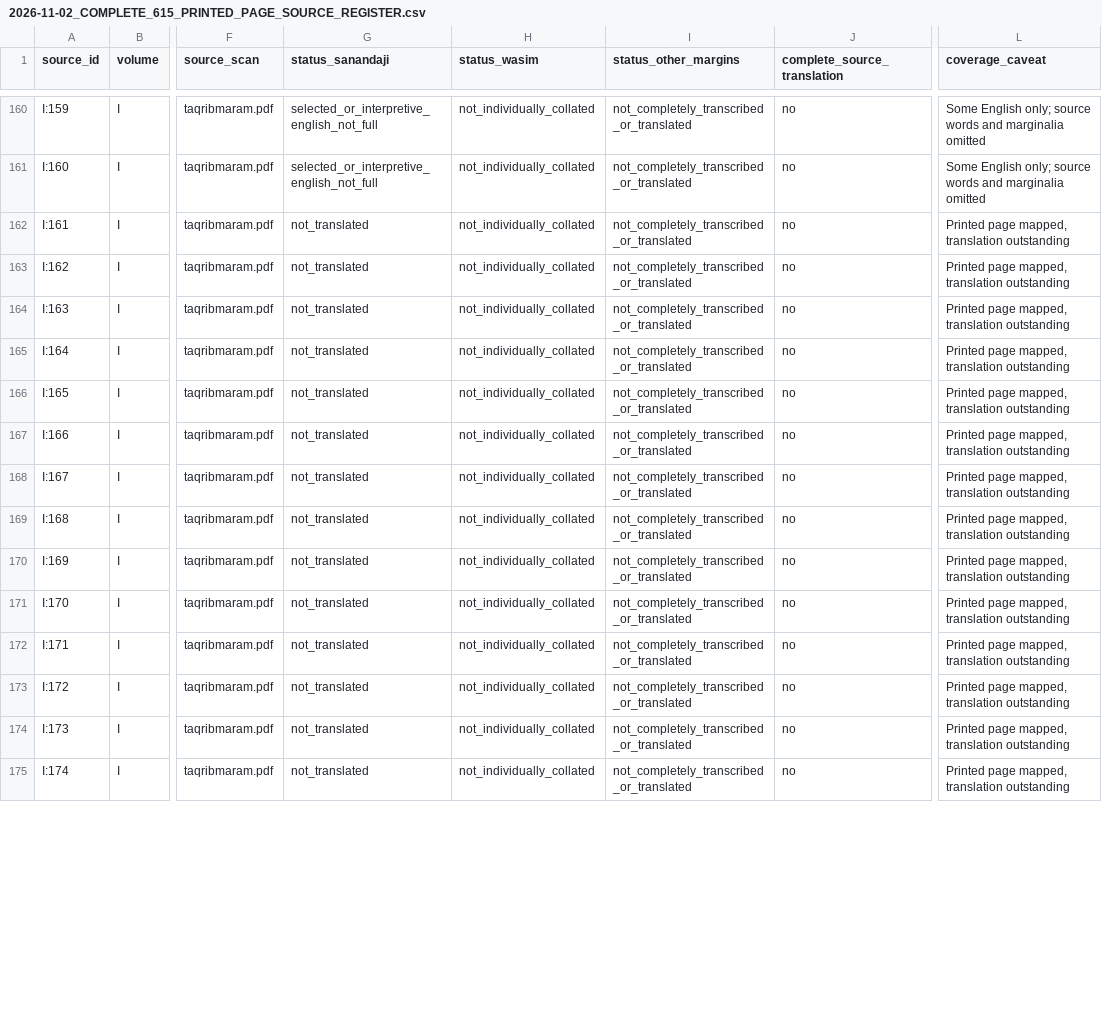
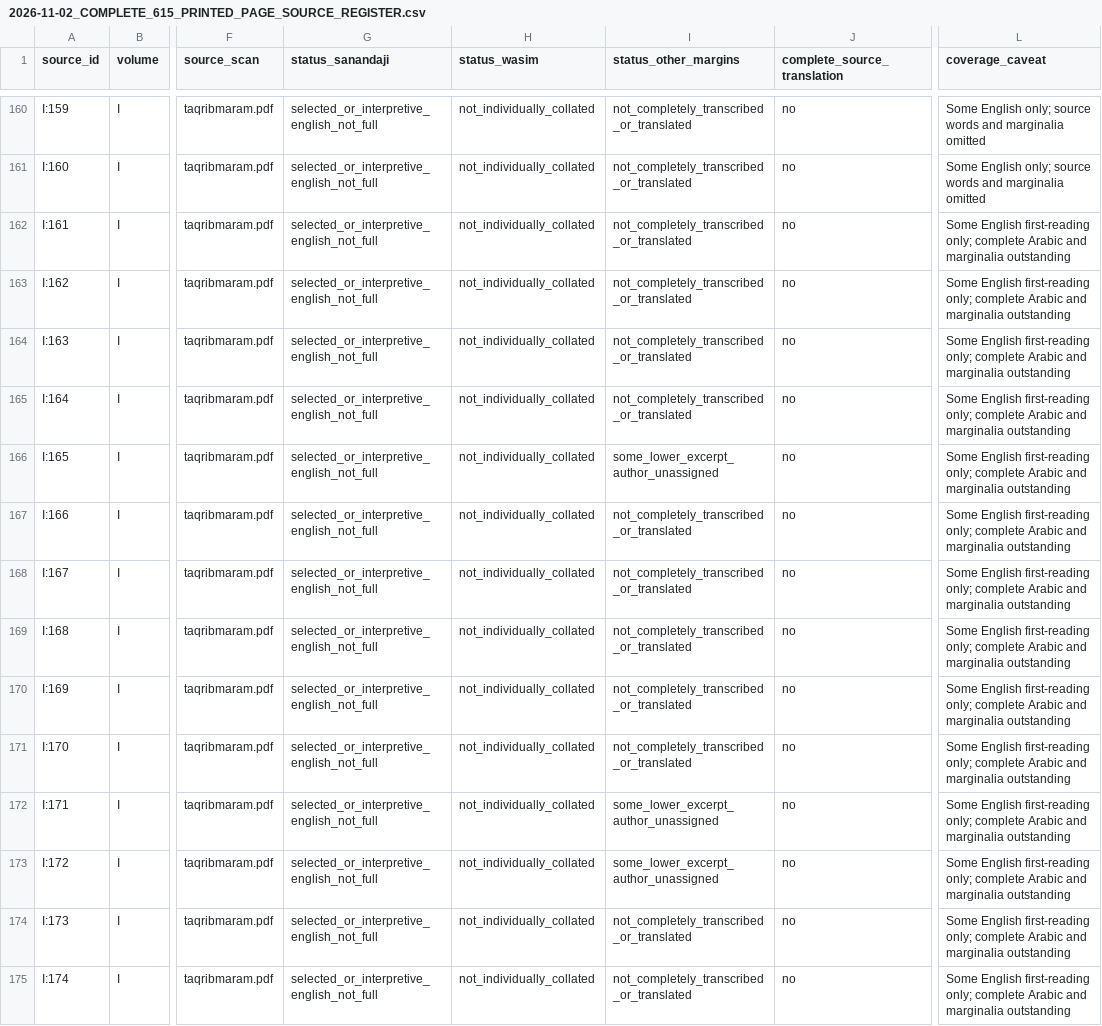
Before and after one commit to gnamma-research/booksite, a CSV file: texts/al-sanandaji/taqrib-al-maram/editorial/2026-11-02_COMPLETE_615_PRINTED_PAGE_SOURCE_REGISTER.csv, drawn as a sheet; only a part is shown, gaps mark what is left out; the diff covers the shown part only; the diff names each change by its address in the sheet, - before the commit and + after, or states it on an @@ line.

Commit message:
Reconcile complete 615-page source register with Stage07 I161–200 source-first coverage

```diff
--- a/texts/al-sanandaji/taqrib-al-maram/editorial/2026-11-02_COMPLETE_615_PRINTED_PAGE_SOURCE_REGISTER.csv
+++ b/texts/al-sanandaji/taqrib-al-maram/editorial/2026-11-02_COMPLETE_615_PRINTED_PAGE_SOURCE_REGISTER.csv
-G162:G175 (status_sanandaji): not_translated
+G162:G175 (status_sanandaji): selected_or_interpretive_english_not_full
-L162:L175 (coverage_caveat): Printed page mapped, translation outstanding
+L162:L175 (coverage_caveat): Some English first-reading only; complete Arabic and marginalia outstanding
-I166 (status_other_margins): not_completely_transcribed_or_translated
+I166 (status_other_margins): some_lower_excerpt_author_unassigned
-I172:I173 (status_other_margins): not_completely_transcribed_or_translated
+I172:I173 (status_other_margins): some_lower_excerpt_author_unassigned
```
Also changed, not shown: 55 edited cells elsewhere in this file.
